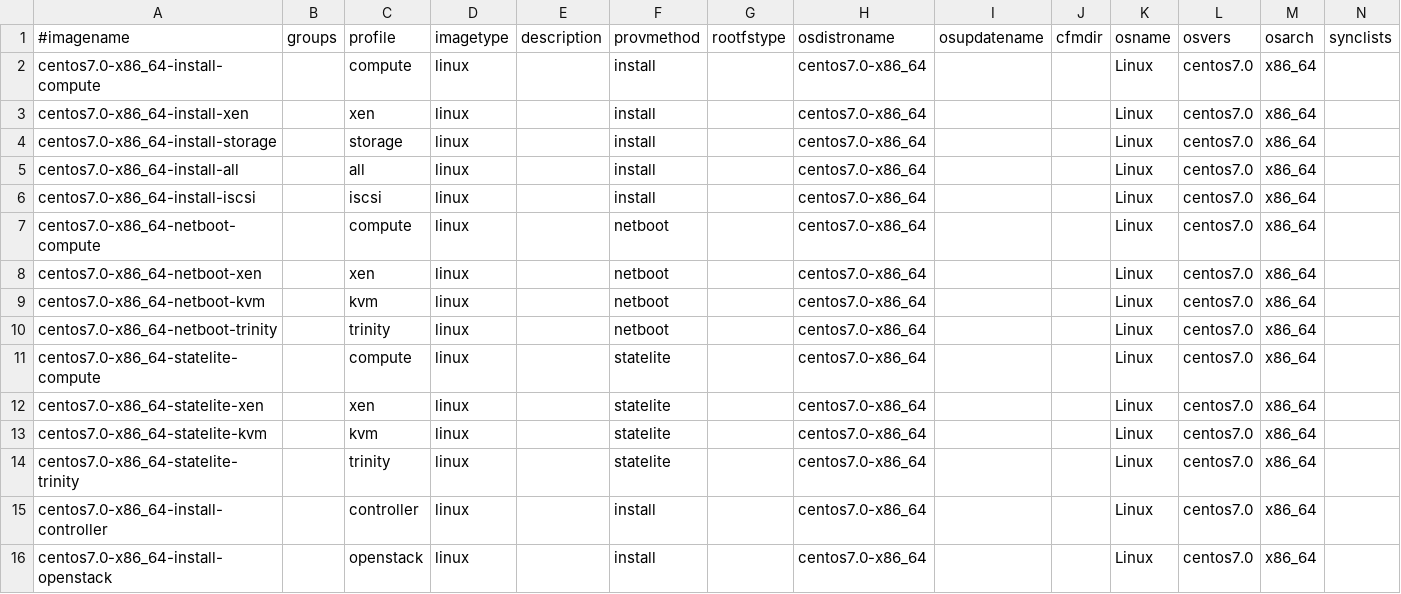
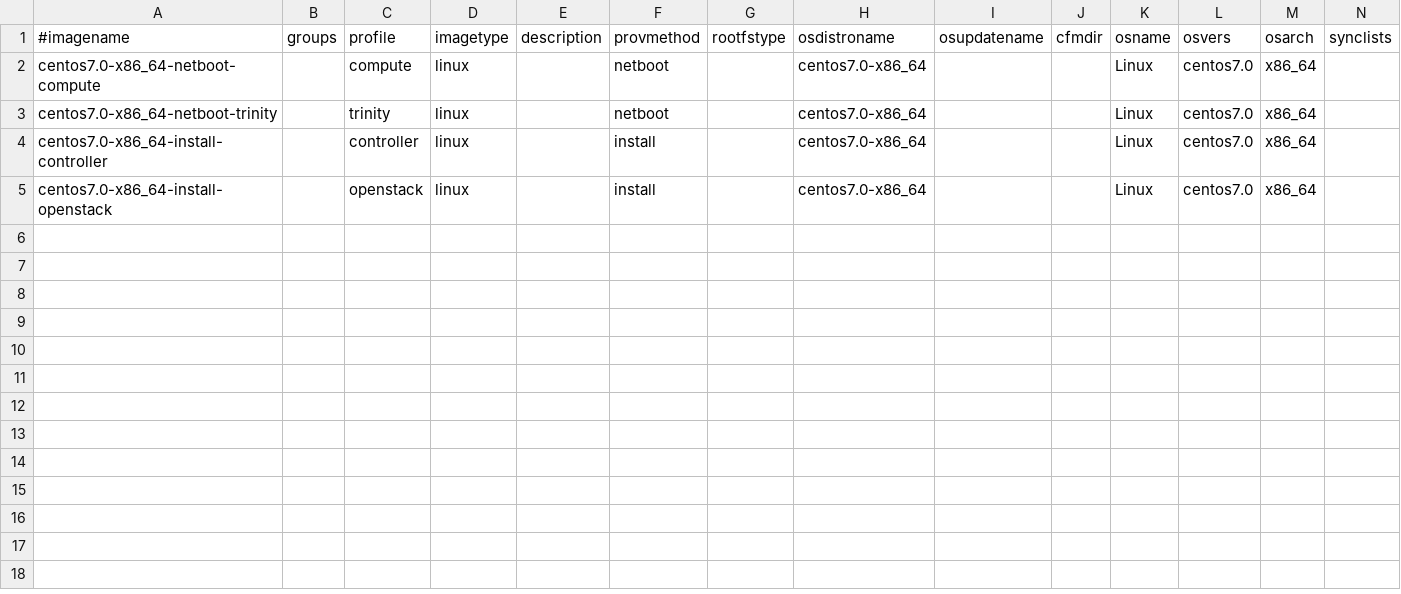
Before and after one commit to hicham-a/trinity, a CSV file: controller/xcat/tables/osimage.csv, drawn as a sheet; only a part is shown; rows hold the shown columns only; the diff names each change by its address in the sheet, - before the commit and + after, or states it on an @@ line.

```diff
--- a/controller/xcat/tables/osimage.csv
+++ b/controller/xcat/tables/osimage.csv
-row 2: centos7.0-x86_64-install-compute |  | compute | linux |  | install |  | centos7.0-x86_64 |  |  | Linux | centos7.0 | x86_64
-row 3: centos7.0-x86_64-install-xen |  | xen | linux |  | install |  | centos7.0-x86_64 |  |  | Linux | centos7.0 | x86_64
-row 4: centos7.0-x86_64-install-storage |  | storage | linux |  | install |  | centos7.0-x86_64 |  |  | Linux | centos7.0 | x86_64
-row 5: centos7.0-x86_64-install-all |  | all | linux |  | install |  | centos7.0-x86_64 |  |  | Linux | centos7.0 | x86_64
-row 6: centos7.0-x86_64-install-iscsi |  | iscsi | linux |  | install |  | centos7.0-x86_64 |  |  | Linux | centos7.0 | x86_64
-row 8: centos7.0-x86_64-netboot-xen |  | xen | linux |  | netboot |  | centos7.0-x86_64 |  |  | Linux | centos7.0 | x86_64
-row 9: centos7.0-x86_64-netboot-kvm |  | kvm | linux |  | netboot |  | centos7.0-x86_64 |  |  | Linux | centos7.0 | x86_64
-row 11: centos7.0-x86_64-statelite-compute |  | compute | linux |  | statelite |  | centos7.0-x86_64 |  |  | Linux | centos7.0 | x86_64
-row 12: centos7.0-x86_64-statelite-xen |  | xen | linux |  | statelite |  | centos7.0-x86_64 |  |  | Linux | centos7.0 | x86_64
-row 13: centos7.0-x86_64-statelite-kvm |  | kvm | linux |  | statelite |  | centos7.0-x86_64 |  |  | Linux | centos7.0 | x86_64
-row 14: centos7.0-x86_64-statelite-trinity |  | trinity | linux |  | statelite |  | centos7.0-x86_64 |  |  | Linux | centos7.0 | x86_64
```
Also changed, not shown: controller/xcat/tables/linuximage.csv, master/tables/osimage.csv.
